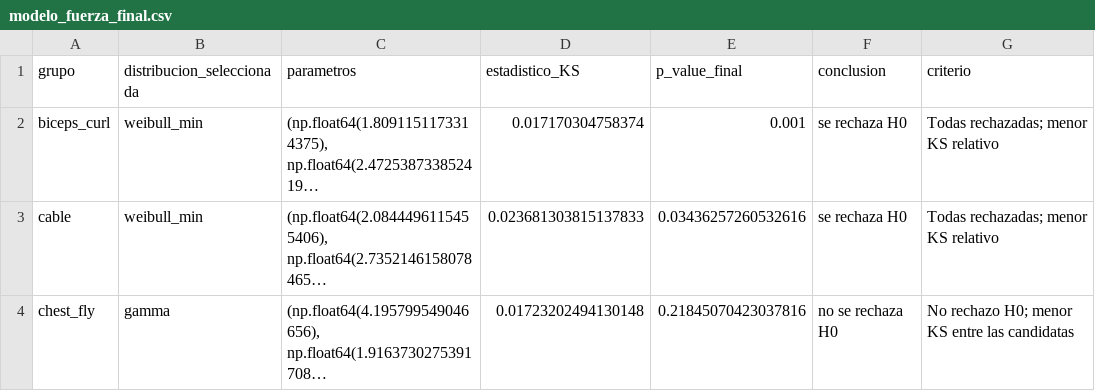
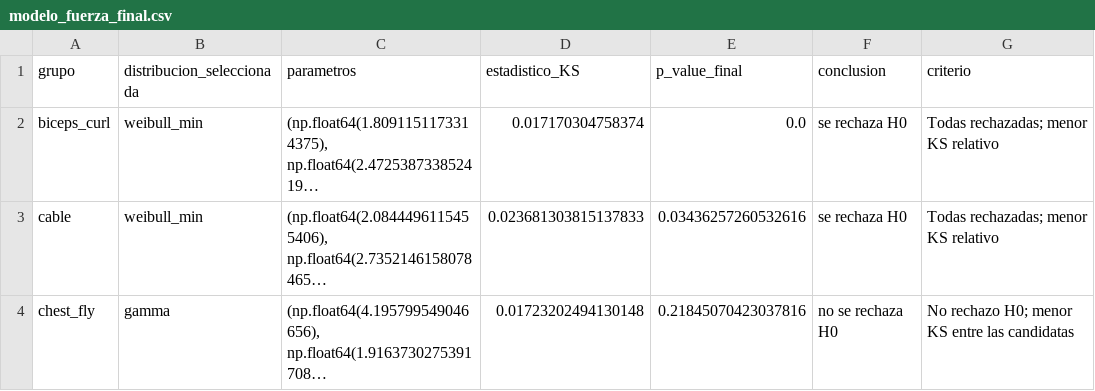
Before and after one commit to franciscatorresg/Entrega-1-simulaci-n, a CSV file: Pauli/modelo_fuerza_final.csv, drawn as a sheet; only a part is shown; long unchanged cells end in …; the diff names each change by its address in the sheet, - before the commit and + after, or states it on an @@ line.

```diff
--- a/Pauli/modelo_fuerza_final.csv
+++ b/Pauli/modelo_fuerza_final.csv
-E2 (p_value_final): 0.001
+E2 (p_value_final): 0.0
```
Also changed, not shown: Pauli/resultados_ajuste_fuerza.csv, Pauli/seleccion_distribuciones_fuerza.csv, 38 other files.
